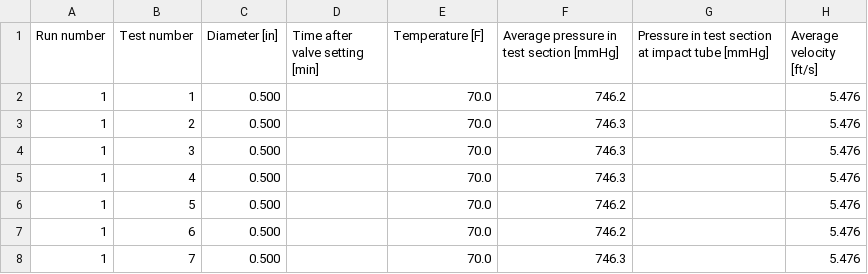
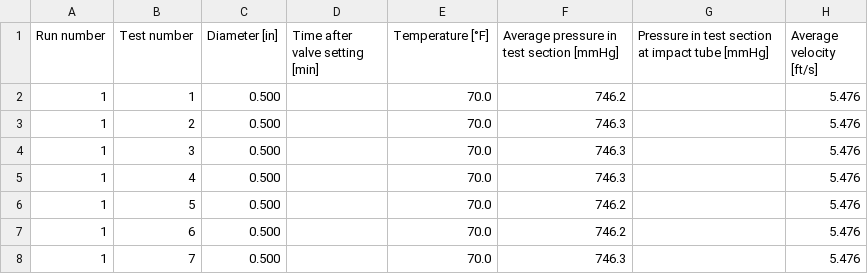
Before and after one commit to atrettel/sheardata, a CSV file: data/D1951001/combined_data.csv, drawn as a sheet; only a part is shown; the diff names each change by its address in the sheet, - before the commit and + after, or states it on an @@ line.

Commit message:
data: add degree sign to CSV file for D1951001

```diff
--- a/data/D1951001/combined_data.csv
+++ b/data/D1951001/combined_data.csv
-E1: Temperature [F]
+E1: Temperature [°F]
```
